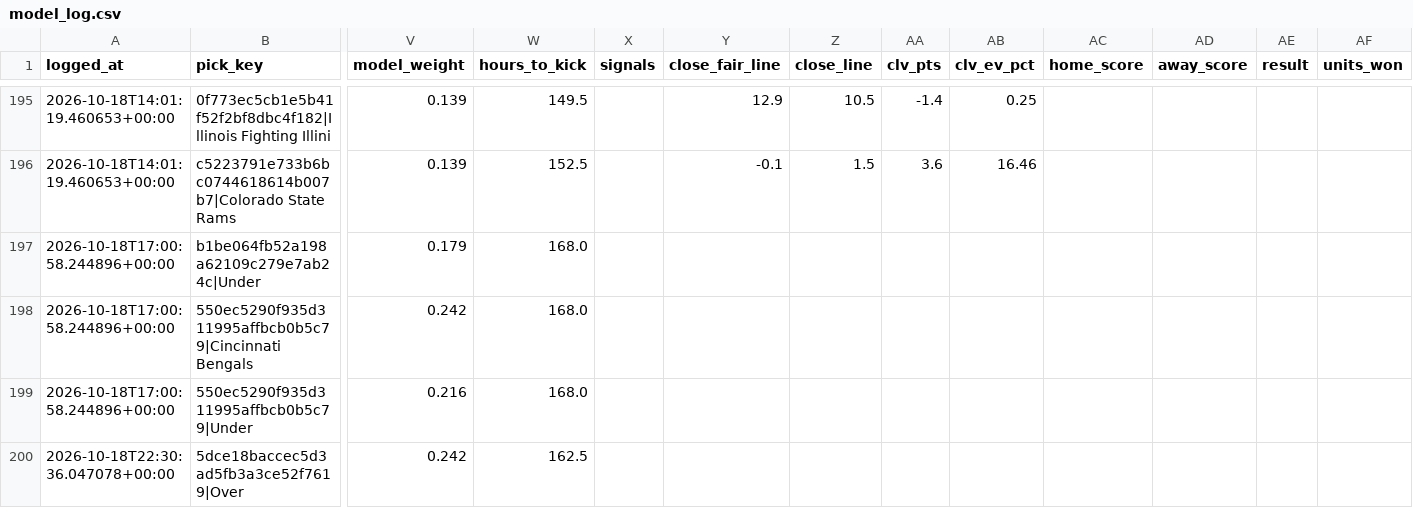
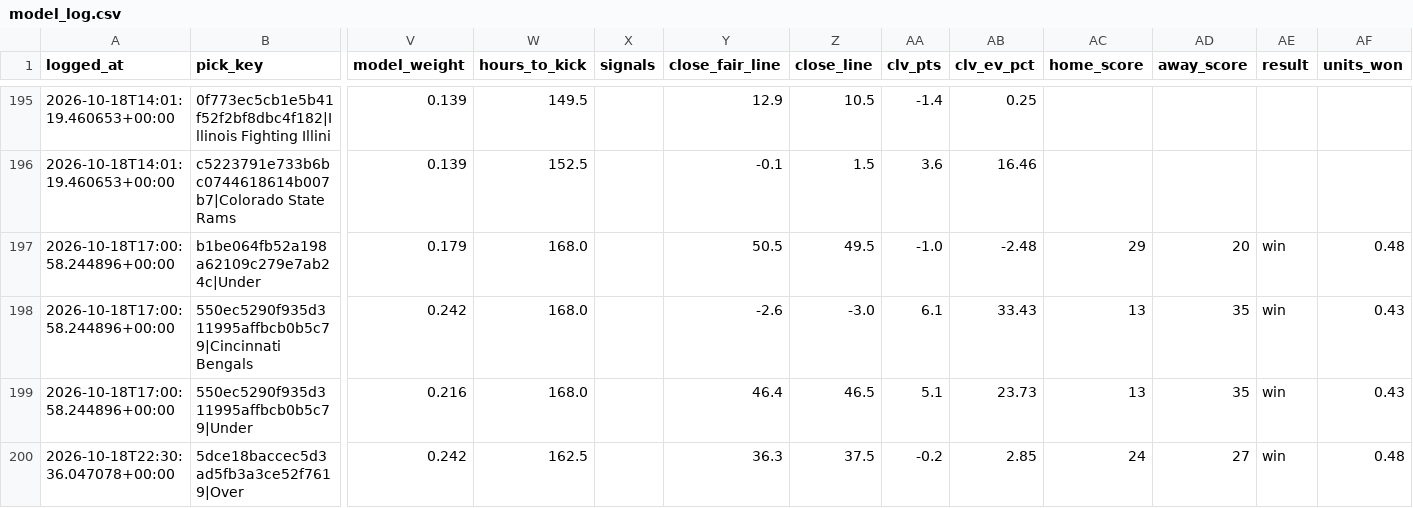
Before and after one commit to unclebuck20/betting-engine, a CSV file: data/picks/model_log.csv, drawn as a sheet; only a part is shown, gaps mark what is left out; the diff covers the shown part only; the diff names each change by its address in the sheet, - before the commit and + after, or states it on an @@ line.

```diff
--- a/data/picks/model_log.csv
+++ b/data/picks/model_log.csv
-Y197 (close_fair_line): (empty)
+Y197 (close_fair_line): 50.5
-Z197 (close_line): (empty)
+Z197 (close_line): 49.5
-AA197 (clv_pts): (empty)
+AA197 (clv_pts): -1.0
-AB197 (clv_ev_pct): (empty)
+AB197 (clv_ev_pct): -2.48
-AC197 (home_score): (empty)
+AC197 (home_score): 29
-AD197 (away_score): (empty)
+AD197 (away_score): 20
-AE197:AE200 (result): (empty)
+AE197:AE200 (result): win
-AF197 (units_won): (empty)
+AF197 (units_won): 0.48
-Y198 (close_fair_line): (empty)
+Y198 (close_fair_line): -2.6
-Z198 (close_line): (empty)
+Z198 (close_line): -3.0
-AA198 (clv_pts): (empty)
+AA198 (clv_pts): 6.1
-AB198 (clv_ev_pct): (empty)
+AB198 (clv_ev_pct): 33.43
-AC198:AC199 (home_score): (empty)
+AC198:AC199 (home_score): 13
-AD198:AD199 (away_score): (empty)
+AD198:AD199 (away_score): 35
-AF198:AF199 (units_won): (empty)
+AF198:AF199 (units_won): 0.43
-Y199 (close_fair_line): (empty)
+Y199 (close_fair_line): 46.4
-Z199 (close_line): (empty)
+Z199 (close_line): 46.5
-AA199 (clv_pts): (empty)
+AA199 (clv_pts): 5.1
-AB199 (clv_ev_pct): (empty)
+AB199 (clv_ev_pct): 23.73
-Y200 (close_fair_line): (empty)
+Y200 (close_fair_line): 36.3
-Z200 (close_line): (empty)
+Z200 (close_line): 37.5
-AA200 (clv_pts): (empty)
+AA200 (clv_pts): -0.2
-AB200 (clv_ev_pct): (empty)
+AB200 (clv_ev_pct): 2.85
-AC200 (home_score): (empty)
+AC200 (home_score): 24
-AD200 (away_score): (empty)
+AD200 (away_score): 27
-AF200 (units_won): (empty)
+AF200 (units_won): 0.48
```
Also changed, not shown: 48 edited cells elsewhere in this file, 14 other files.
